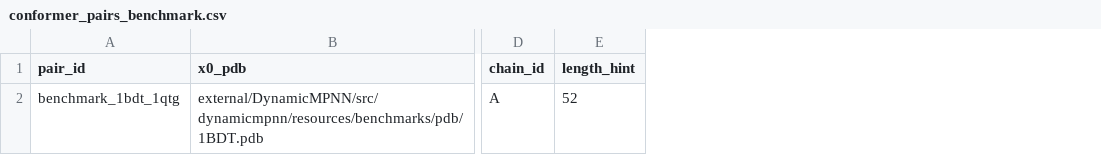
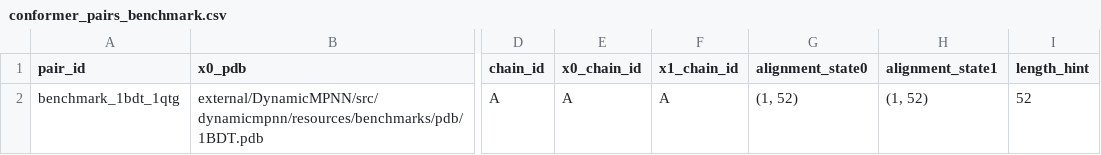
Before and after one commit to donRumata03/occupancy-aware-inverse-folding, a CSV file: experiments/lambda_occupancy/conformer_pairs_benchmark.csv, drawn as a sheet; only a part is shown, gaps mark what is left out; the diff names each change by its address in the sheet, - before the commit and + after, or states it on an @@ line.

Commit message:
Add two-pair benchmark experiment

```diff
--- a/experiments/lambda_occupancy/conformer_pairs_benchmark.csv
+++ b/experiments/lambda_occupancy/conformer_pairs_benchmark.csv
+column E (x0_chain_id), row 2: A
+column F (x1_chain_id), row 2: A
+column G (alignment_state0), row 2: (1, 52)
+column H (alignment_state1), row 2: (1, 52)
```
Also changed, not shown: experiments/lambda_occupancy/conformer_pairs_template.csv, 6 other files.
